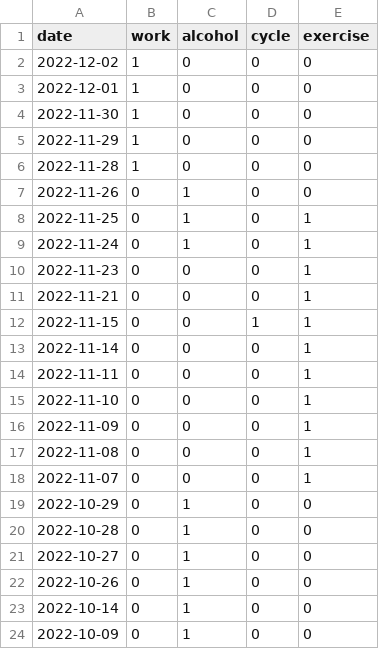
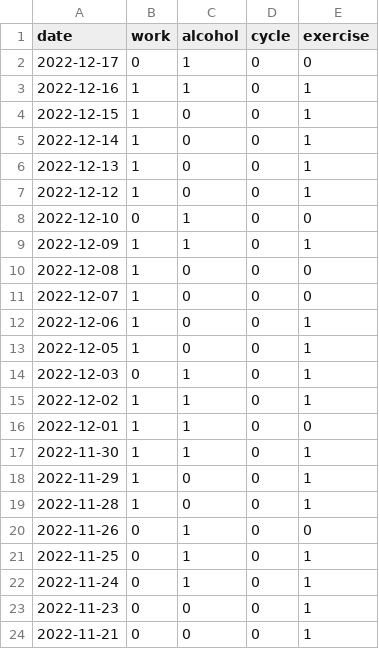
Before and after one commit to jscrane/BP, a CSV file: factors.csv, drawn as a sheet; only a part is shown; the shorter side is filled out with more unchanged rows.

```diff
--- a/factors.csv
+++ b/factors.csv
@@ -1,7 +1,20 @@
 date,work,alcohol,cycle,exercise
-2022-12-02,1,0,0,0
-2022-12-01,1,0,0,0
-2022-11-30,1,0,0,0
-2022-11-29,1,0,0,0
-2022-11-28,1,0,0,0
+2022-12-17,0,1,0,0
+2022-12-16,1,1,0,1
+2022-12-15,1,0,0,1
+2022-12-14,1,0,0,1
+2022-12-13,1,0,0,1
+2022-12-12,1,0,0,1
+2022-12-10,0,1,0,0
+2022-12-09,1,1,0,1
+2022-12-08,1,0,0,0
+2022-12-07,1,0,0,0
+2022-12-06,1,0,0,1
+2022-12-05,1,0,0,1
+2022-12-03,0,1,0,1
+2022-12-02,1,1,0,1
+2022-12-01,1,1,0,0
+2022-11-30,1,1,0,1
+2022-11-29,1,0,0,1
+2022-11-28,1,0,0,1
 2022-11-26,0,1,0,0
```
Also changed, not shown: bp.csv.
